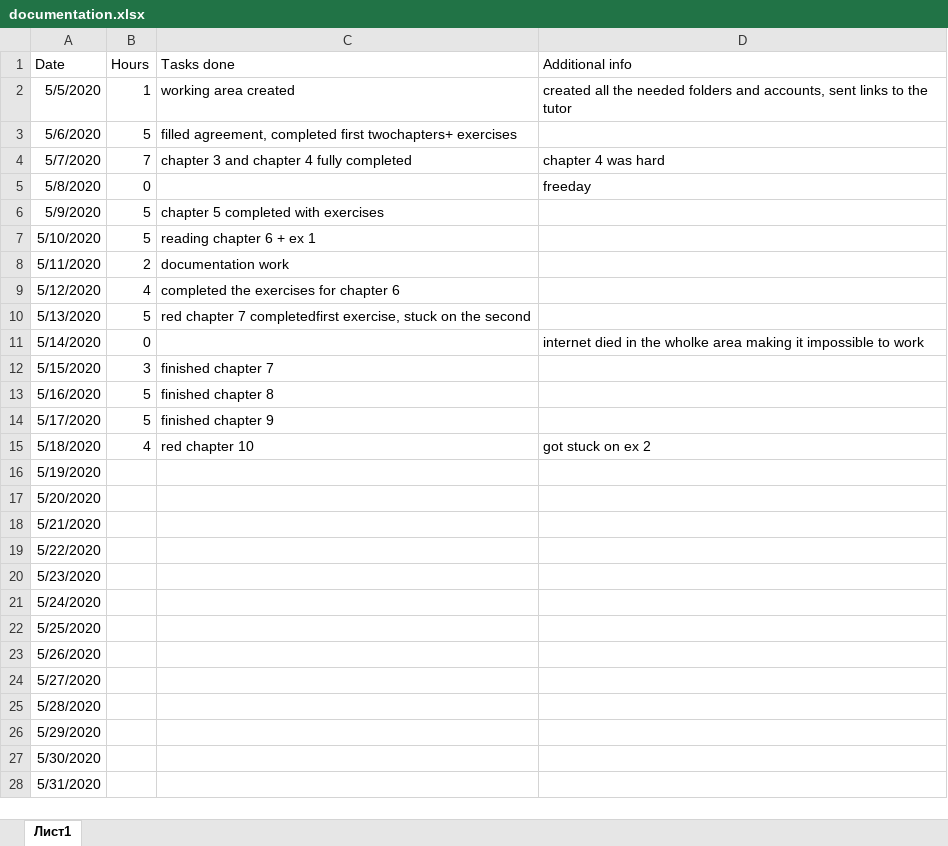
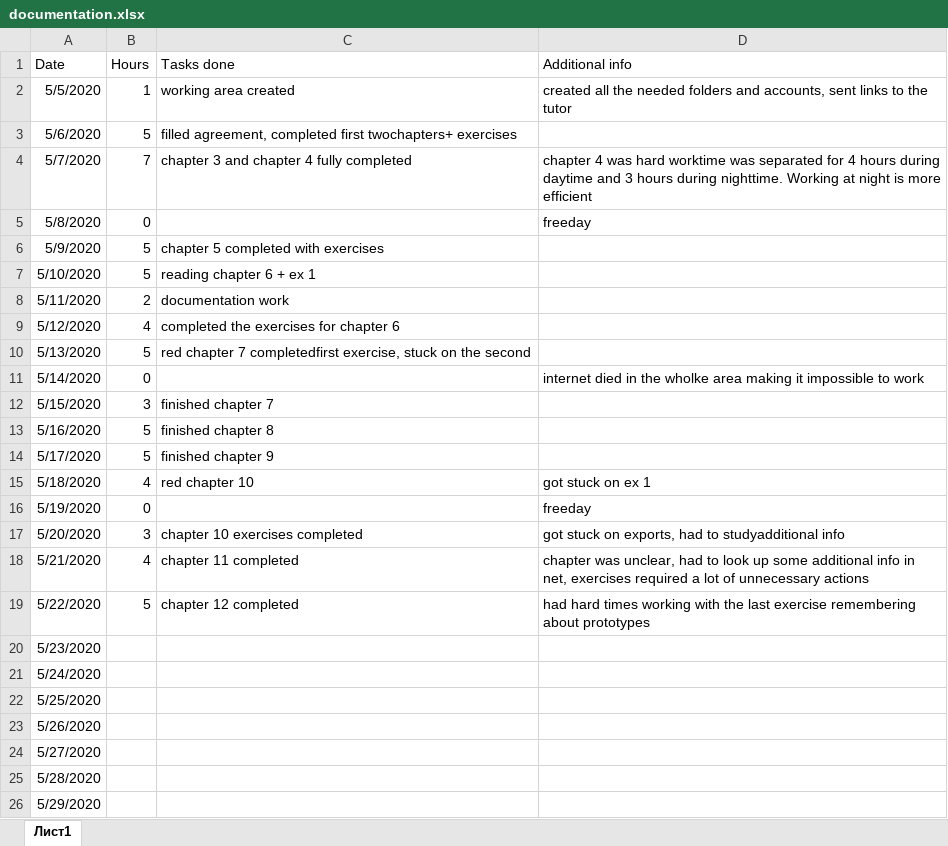
Before and after one commit to Dmitrii-Weaver/SummerProject2020DmitriiWeaver, an Excel workbook: documentation.xlsx, sheet Лист1, drawn as a sheet; only a part is shown; the shorter side is filled out with more unchanged rows; values as stored, in another font and other column widths than the file's, no borders; the diff names each change by its address in the sheet, - before the commit and + after, or states it on an @@ line.

Commit message:
chapter 12 completed

```diff
--- a/documentation.xlsx (sheet Лист1)
+++ b/documentation.xlsx (sheet Лист1)
-D4 (Additional info): …was hard
+D4 (Additional info): …was hard worktime was separated for 4 hours during daytime and 3 hours during nighttime. Working at night is more efficient
-D15 (Additional info): got stuck on ex 2
+D15 (Additional info): got stuck on ex 1
-B16 (Hours): (empty)
+B16 (Hours): 0
-D16 (Additional info): (empty)
+D16 (Additional info): freeday
-B17 (Hours): (empty)
+B17 (Hours): 3
-C17 (Tasks done): (empty)
+C17 (Tasks done): chapter 10 exercises completed
-D17 (Additional info): (empty)
+D17 (Additional info): got stuck on exports, had to studyadditional info
-B18 (Hours): (empty)
+B18 (Hours): 4
-C18 (Tasks done): (empty)
+C18 (Tasks done): chapter 11 completed
-D18 (Additional info): (empty)
+D18 (Additional info): chapter was unclear, had to look up some additional info in net, exercises required a lot of unnecessary actions
-B19 (Hours): (empty)
+B19 (Hours): 5
-C19 (Tasks done): (empty)
+C19 (Tasks done): chapter 12 completed
-D19 (Additional info): (empty)
+D19 (Additional info): had hard times working with the last exercise remembering about prototypes
```
Also changed, not shown: 5 other files.
